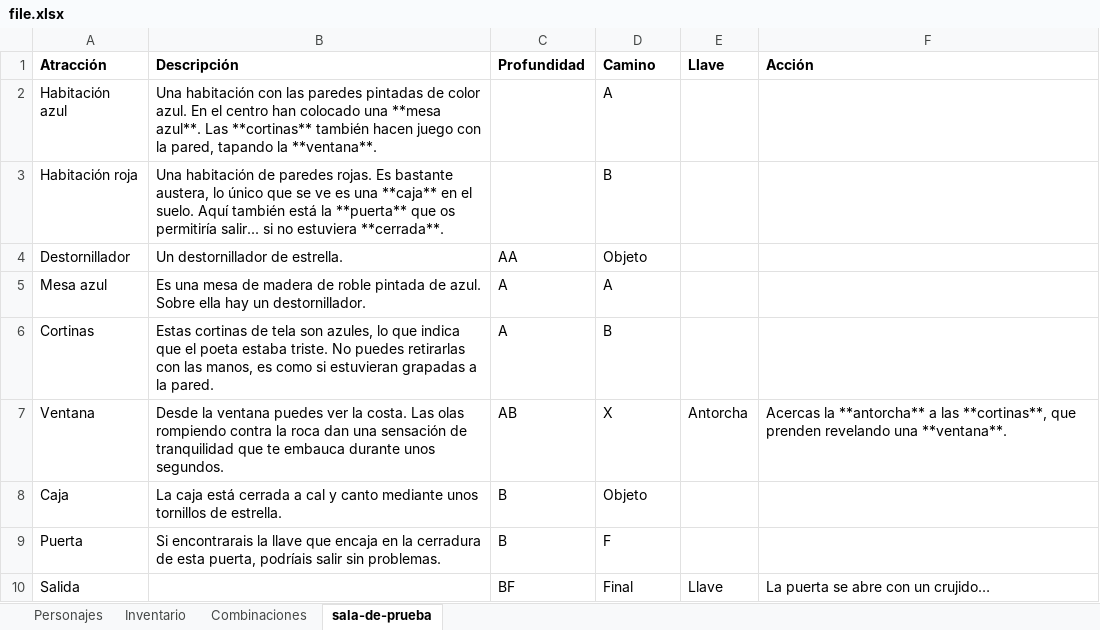
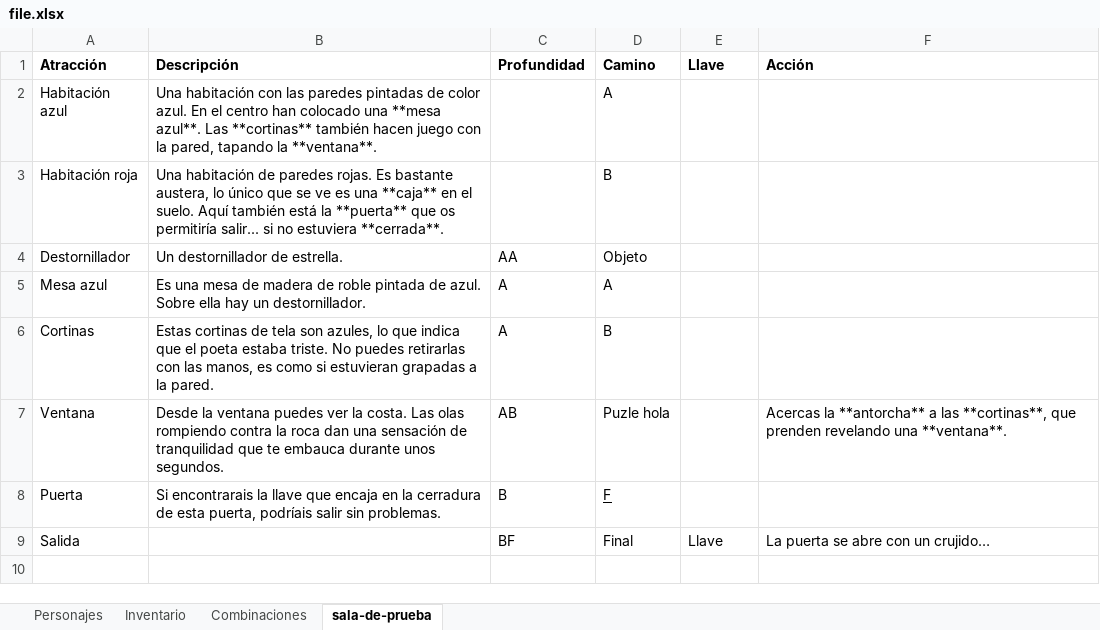
Before and after one commit to JorgeyGari/RingoBot, an Excel workbook: file.xlsx, sheet sala-de-prueba, drawn as a sheet; values as stored, in another font and other column widths than the file's, no borders; removed rows and columns are numbered as before the commit, all else as after; the diff names each change by its address in the sheet, - before the commit and + after, or states it on an @@ line.

```diff
--- a/file.xlsx (sheet sala-de-prueba)
+++ b/file.xlsx (sheet sala-de-prueba)
-D7 (Camino): X
+D7 (Camino): Puzle hola
-E7 (Llave): Antorcha
+E7 (Llave): (empty)
-row 8: Caja | La caja está cerrada a cal y canto mediante unos tornillos de estrella. | B | Objeto
-D8 underline: off
+D8 underline: on
```
Also changed, not shown: sheet Inventario, sheet Personajes, 4 other files.
